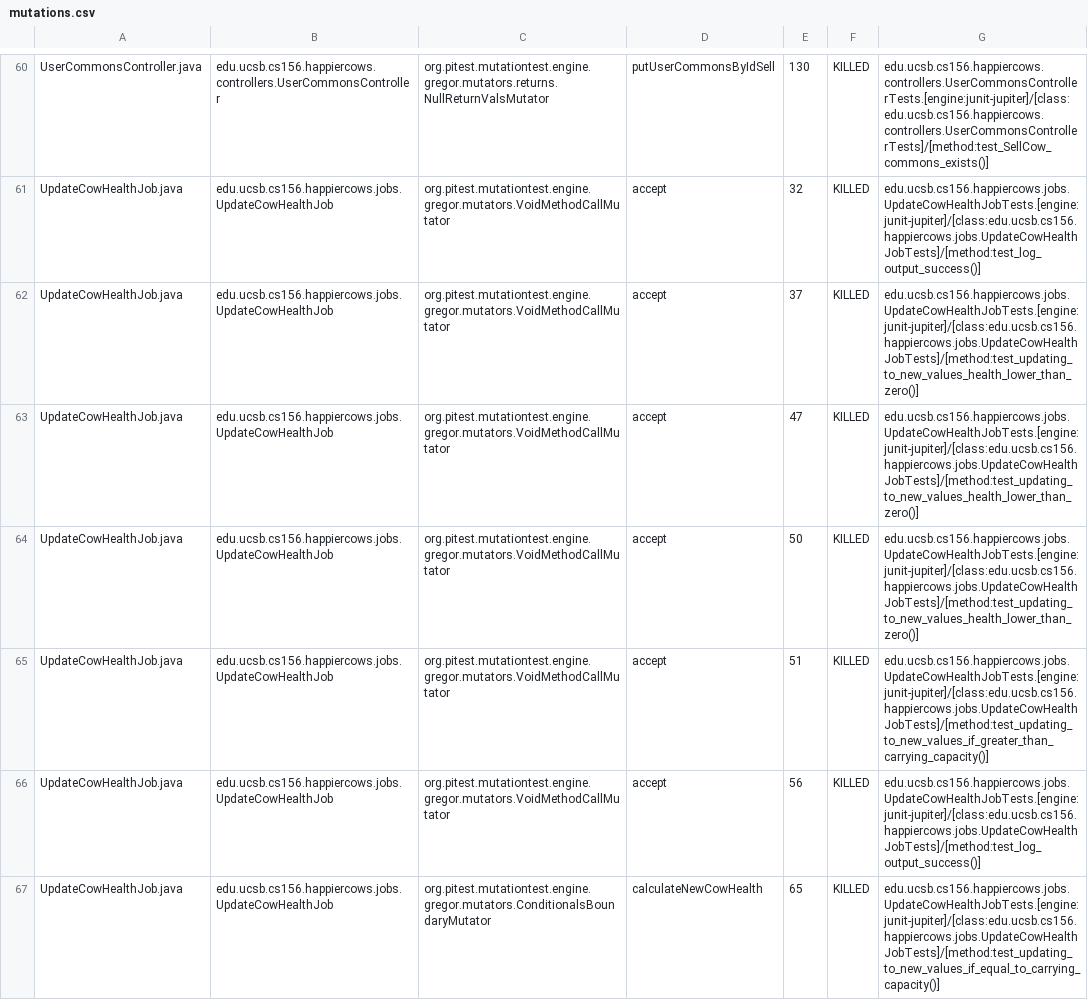
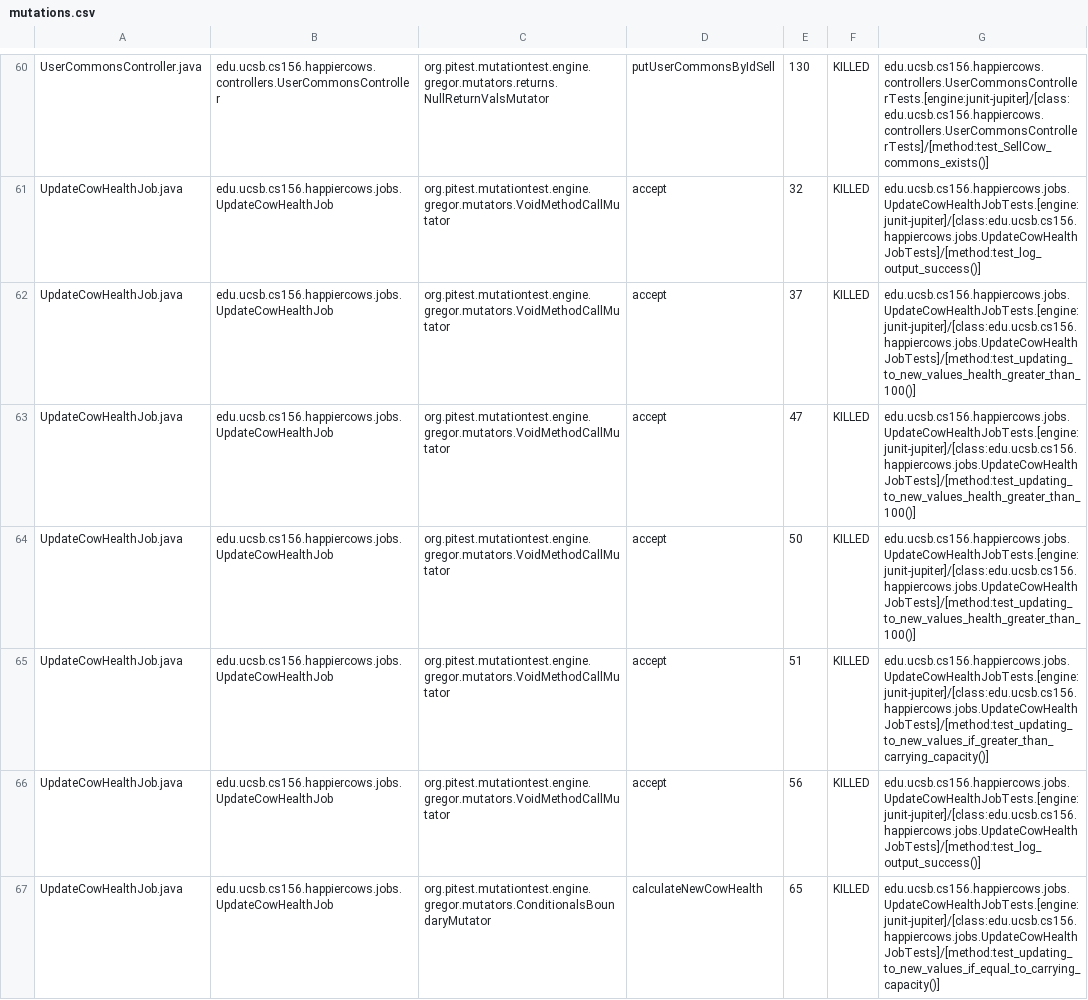
Before and after one commit to ucsb-cs156-s23/proj-happycows-s23-6pm-4, a CSV file: prs/51/pitest/mutations.csv, drawn as a sheet; only a part is shown, gaps mark what is left out; the diff covers the shown part only.

Commit message:
Deploying to gh-pages from @ ucsb-cs156-s23/proj-happycows-s23-6pm-4@ffe3724bf4931cf3c9b37156ea5262e4e1806c88 🚀

```diff
--- a/prs/51/pitest/mutations.csv
+++ b/prs/51/pitest/mutations.csv
@@ -61,5 +61,5 @@ UserCommonsController.java,edu.ucsb.cs156.happiercows.controllers.UserCommonsCon
 UpdateCowHealthJob.java,edu.ucsb.cs156.happiercows.jobs.UpdateCowHealthJob,org.pitest.mutationtest.engine.gregor.mutators.VoidMethodCallMutator,accept,32,KILLED,edu.ucsb.cs156.happiercows.jobs.UpdateCowHealthJobTests.[engine:junit-jupiter]/[class:edu.ucsb.cs156.happiercows.jobs.UpdateCowHealthJobTests]/[method:test_log_output_success()]
-UpdateCowHealthJob.java,edu.ucsb.cs156.happiercows.jobs.UpdateCowHealthJob,org.pitest.mutationtest.engine.gregor.mutators.VoidMethodCallMutator,accept,37,KILLED,edu.ucsb.cs156.happiercows.jobs.UpdateCowHealthJobTests.[engine:junit-jupiter]/[class:edu.ucsb.cs156.happiercows.jobs.UpdateCowHealthJobTests]/[method:test_updating_to_new_values_health_lower_than_zero()]
-UpdateCowHealthJob.java,edu.ucsb.cs156.happiercows.jobs.UpdateCowHealthJob,org.pitest.mutationtest.engine.gregor.mutators.VoidMethodCallMutator,accept,47,KILLED,edu.ucsb.cs156.happiercows.jobs.UpdateCowHealthJobTests.[engine:junit-jupiter]/[class:edu.ucsb.cs156.happiercows.jobs.UpdateCowHealthJobTests]/[method:test_updating_to_new_values_health_lower_than_zero()]
-UpdateCowHealthJob.java,edu.ucsb.cs156.happiercows.jobs.UpdateCowHealthJob,org.pitest.mutationtest.engine.gregor.mutators.VoidMethodCallMutator,accept,50,KILLED,edu.ucsb.cs156.happiercows.jobs.UpdateCowHealthJobTests.[engine:junit-jupiter]/[class:edu.ucsb.cs156.happiercows.jobs.UpdateCowHealthJobTests]/[method:test_updating_to_new_values_health_lower_than_zero()]
+UpdateCowHealthJob.java,edu.ucsb.cs156.happiercows.jobs.UpdateCowHealthJob,org.pitest.mutationtest.engine.gregor.mutators.VoidMethodCallMutator,accept,37,KILLED,edu.ucsb.cs156.happiercows.jobs.UpdateCowHealthJobTests.[engine:junit-jupiter]/[class:edu.ucsb.cs156.happiercows.jobs.UpdateCowHealthJobTests]/[method:test_updating_to_new_values_health_greater_than_100()]
+UpdateCowHealthJob.java,edu.ucsb.cs156.happiercows.jobs.UpdateCowHealthJob,org.pitest.mutationtest.engine.gregor.mutators.VoidMethodCallMutator,accept,47,KILLED,edu.ucsb.cs156.happiercows.jobs.UpdateCowHealthJobTests.[engine:junit-jupiter]/[class:edu.ucsb.cs156.happiercows.jobs.UpdateCowHealthJobTests]/[method:test_updating_to_new_values_health_greater_than_100()]
+UpdateCowHealthJob.java,edu.ucsb.cs156.happiercows.jobs.UpdateCowHealthJob,org.pitest.mutationtest.engine.gregor.mutators.VoidMethodCallMutator,accept,50,KILLED,edu.ucsb.cs156.happiercows.jobs.UpdateCowHealthJobTests.[engine:junit-jupiter]/[class:edu.ucsb.cs156.happiercows.jobs.UpdateCowHealthJobTests]/[method:test_updating_to_new_values_health_greater_than_100()]
 UpdateCowHealthJob.java,edu.ucsb.cs156.happiercows.jobs.UpdateCowHealthJob,org.pitest.mutationtest.engine.gregor.mutators.VoidMethodCallMutator,accept,51,KILLED,edu.ucsb.cs156.happiercows.jobs.UpdateCowHealthJobTests.[engine:junit-jupiter]/[class:edu.ucsb.cs156.happiercows.jobs.UpdateCowHealthJobTests]/[method:test_updating_to_new_values_if_greater_than_carrying_capacity()]
```
Also changed, not shown: 21 edited cells elsewhere in this file, 22 other files.
